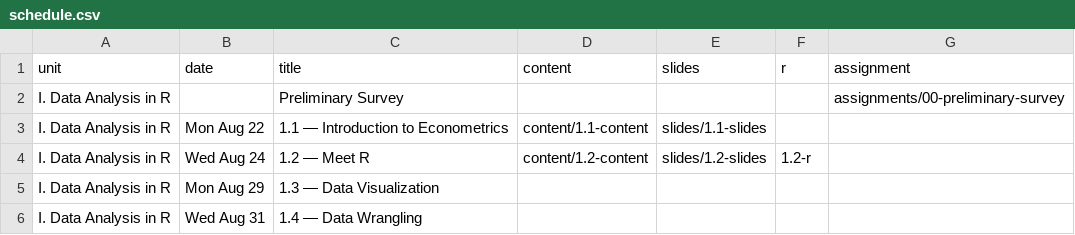
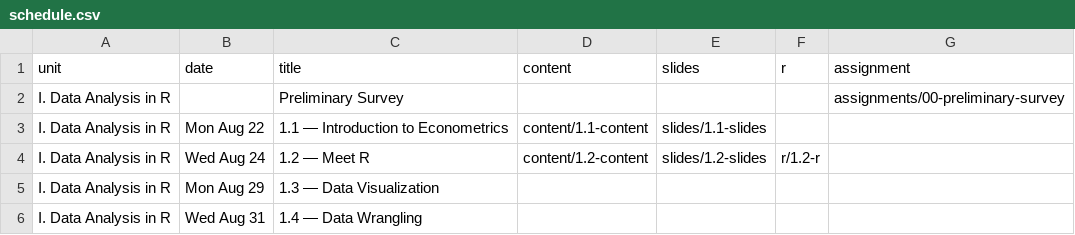
Before and after one commit to JordanIzen/metricsF22, a CSV file: data/schedule.csv, drawn as a sheet; only a part is shown.

```diff
--- a/data/schedule.csv
+++ b/data/schedule.csv
@@ -3,3 +3,3 @@ I. Data Analysis in R,,Preliminary Survey,,,,assignments/00-preliminary-survey
 I. Data Analysis in R,Mon Aug 22,1.1 — Introduction to Econometrics,content/1.1-content,slides/1.1-slides,,
-I. Data Analysis in R,Wed Aug 24,1.2 — Meet R,content/1.2-content,slides/1.2-slides,1.2-r,
+I. Data Analysis in R,Wed Aug 24,1.2 — Meet R,content/1.2-content,slides/1.2-slides,r/1.2-r,
 I. Data Analysis in R,Mon Aug 29,1.3 — Data Visualization,,,,
```
Also changed, not shown: 10 other files.
